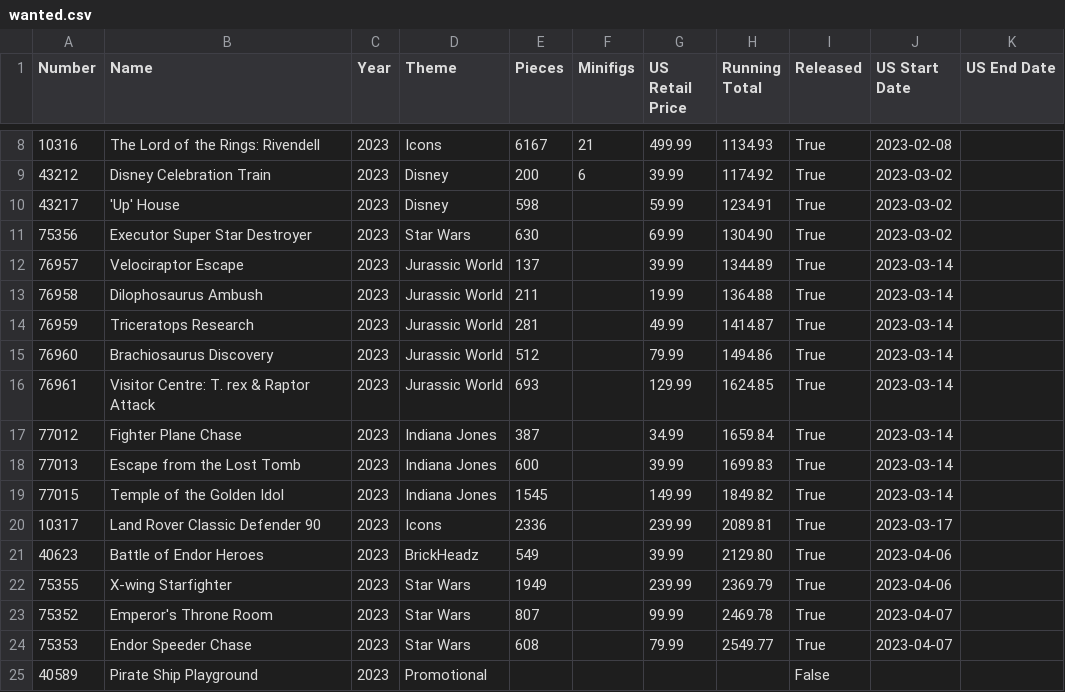
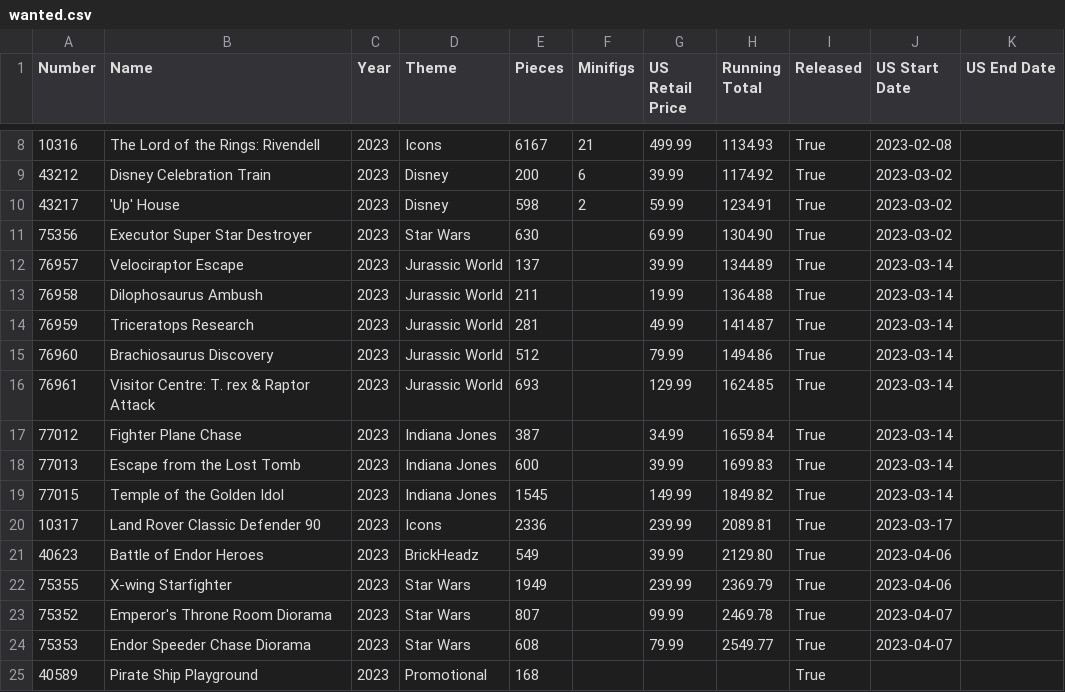
Before and after one commit to schultzy51/brickset, a CSV file: lists/wanted.csv, drawn as a sheet; only a part is shown, gaps mark what is left out.

```diff
--- a/lists/wanted.csv
+++ b/lists/wanted.csv
@@ -9,3 +9,3 @@ Number,Name,Year,Theme,Pieces,Minifigs,US Retail Price,Running Total,Released,US
 43212,Disney Celebration Train,2023,Disney,200,6,39.99,1174.92,True,2023-03-02,
-43217,'Up' House,2023,Disney,598,,59.99,1234.91,True,2023-03-02,
+43217,'Up' House,2023,Disney,598,2,59.99,1234.91,True,2023-03-02,
 75356,Executor Super Star Destroyer,2023,Star Wars,630,,69.99,1304.90,True,2023-03-02,
@@ -22,4 +22,4 @@ Number,Name,Year,Theme,Pieces,Minifigs,US Retail Price,Running Total,Released,US
 75355,X-wing Starfighter,2023,Star Wars,1949,,239.99,2369.79,True,2023-04-06,
-75352,Emperor's Throne Room,2023,Star Wars,807,,99.99,2469.78,True,2023-04-07,
-75353,Endor Speeder Chase,2023,Star Wars,608,,79.99,2549.77,True,2023-04-07,
-40589,Pirate Ship Playground,2023,Promotional,,,,,False,,
+75352,Emperor's Throne Room Diorama,2023,Star Wars,807,,99.99,2469.78,True,2023-04-07,
+75353,Endor Speeder Chase Diorama,2023,Star Wars,608,,79.99,2549.77,True,2023-04-07,
+40589,Pirate Ship Playground,2023,Promotional,168,,,,True,,
```
Also changed, not shown: lists/wanted_released.csv, 3 other files.
